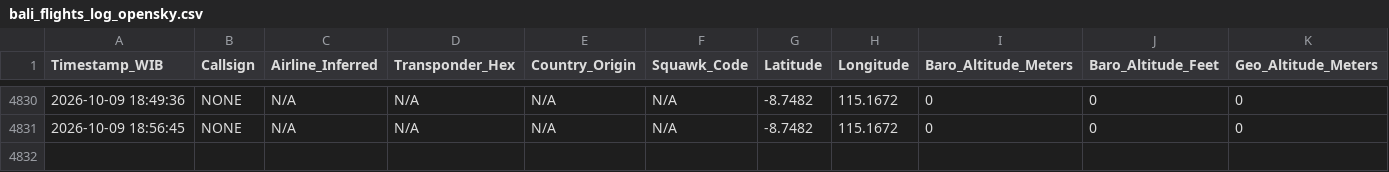
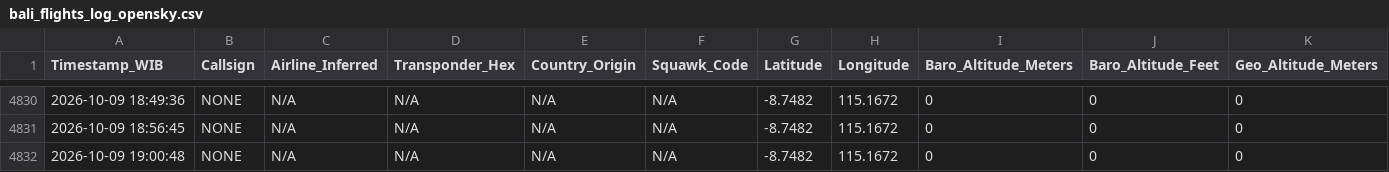
Before and after one commit to metta-kusuma/pekanbaru-air-quality, a CSV file: bali_flights_log_opensky.csv, drawn as a sheet; only a part is shown, gaps mark what is left out; rows hold the shown columns only; the diff names each change by its address in the sheet, - before the commit and + after, or states it on an @@ line.

```diff
--- a/bali_flights_log_opensky.csv
+++ b/bali_flights_log_opensky.csv
+row 4832: 2026-10-09 19:00:48 | NONE | N/A | N/A | N/A | N/A | -8.7482 | 115.1672 | 0 | 0 | 0
```
Also changed, not shown: kalimantan_flights_log_opensky.csv, 8 other files.
